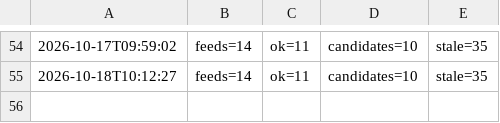
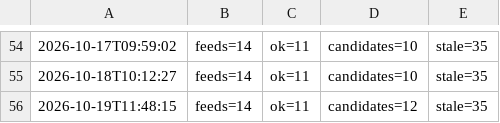
Before and after one commit to onuryamuk/airport-projects-scan, a TSV file: data/scan_log.tsv, drawn as a sheet; only a part is shown, gaps mark what is left out.

Commit message:
Feed scan 2026-10-19 11:48 UTC

```diff
--- a/data/scan_log.tsv
+++ b/data/scan_log.tsv
@@ -55 +55,2 @@
 2026-10-18T10:12:27	feeds=14	ok=11	candidates=10	stale=35
+2026-10-19T11:48:15	feeds=14	ok=11	candidates=12	stale=35
```
Also changed, not shown: 7 other files.
